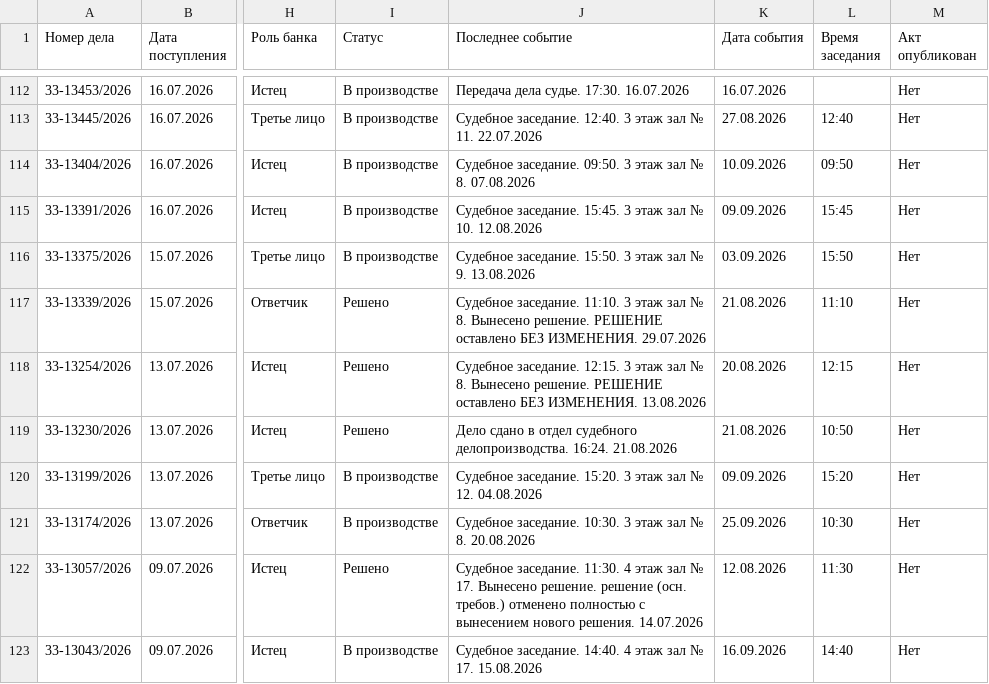
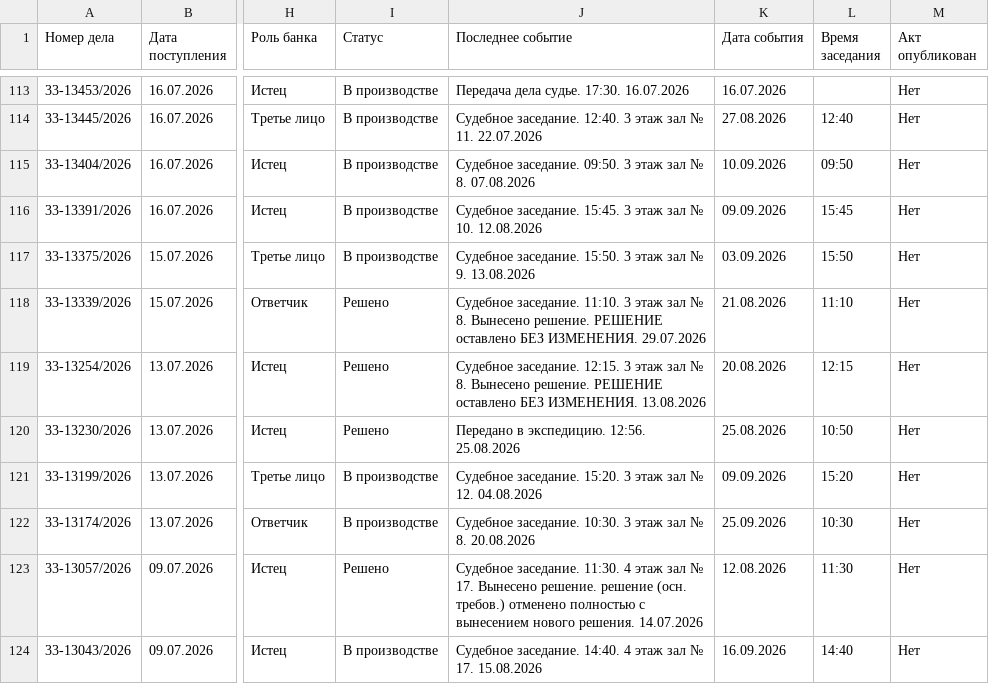
Before and after one commit to SelivanovAS/dashboard-ural, a CSV file: data/sberbank_cases.csv, drawn as a sheet; only a part is shown, gaps mark what is left out; addresses are those after the commit; the diff covers the shown part only; the diff names each change by its address in the sheet, - before the commit and + after, or states it on an @@ line.

```diff
--- a/data/sberbank_cases.csv
+++ b/data/sberbank_cases.csv
-J120 (Последнее событие): Дело сдано в отдел судебного делопроизводства. 16:24. 21.08.2026
+J120 (Последнее событие): Передано в экспедицию. 12:56. 25.08.2026
-K120 (Дата события): 21.08.2026
+K120 (Дата события): 25.08.2026
```
Also changed, not shown: 1 added row and 62 edited cells elsewhere in this file, 7 other files.
